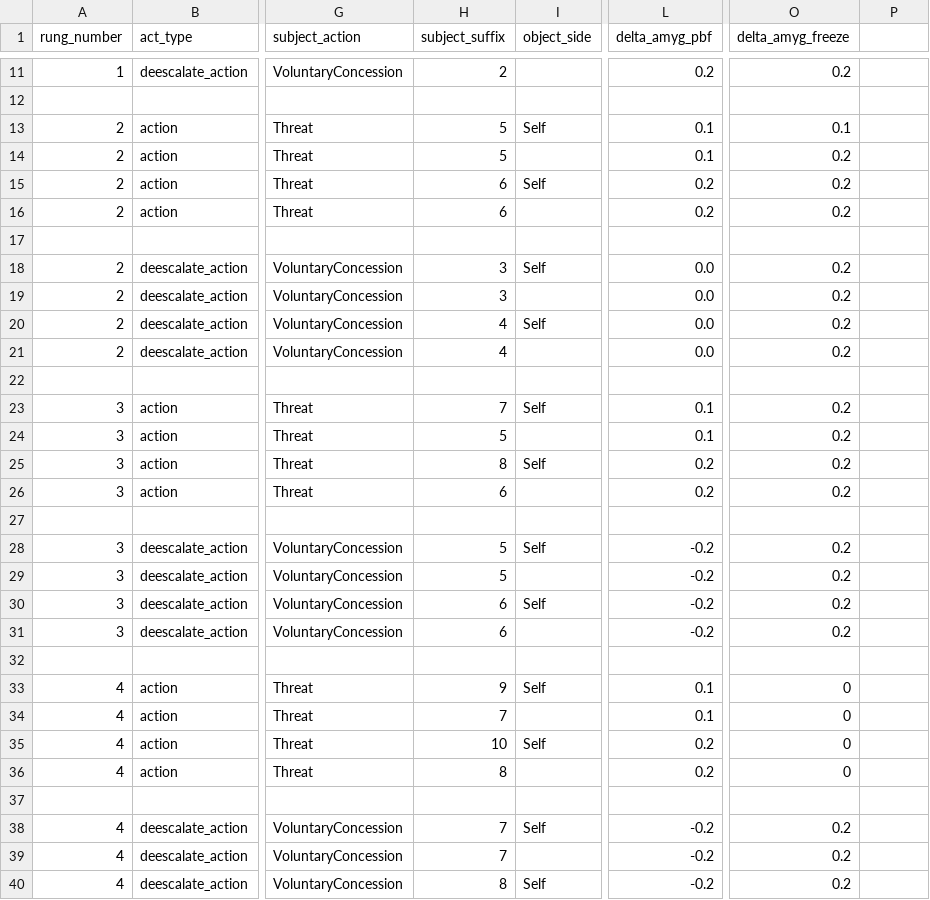
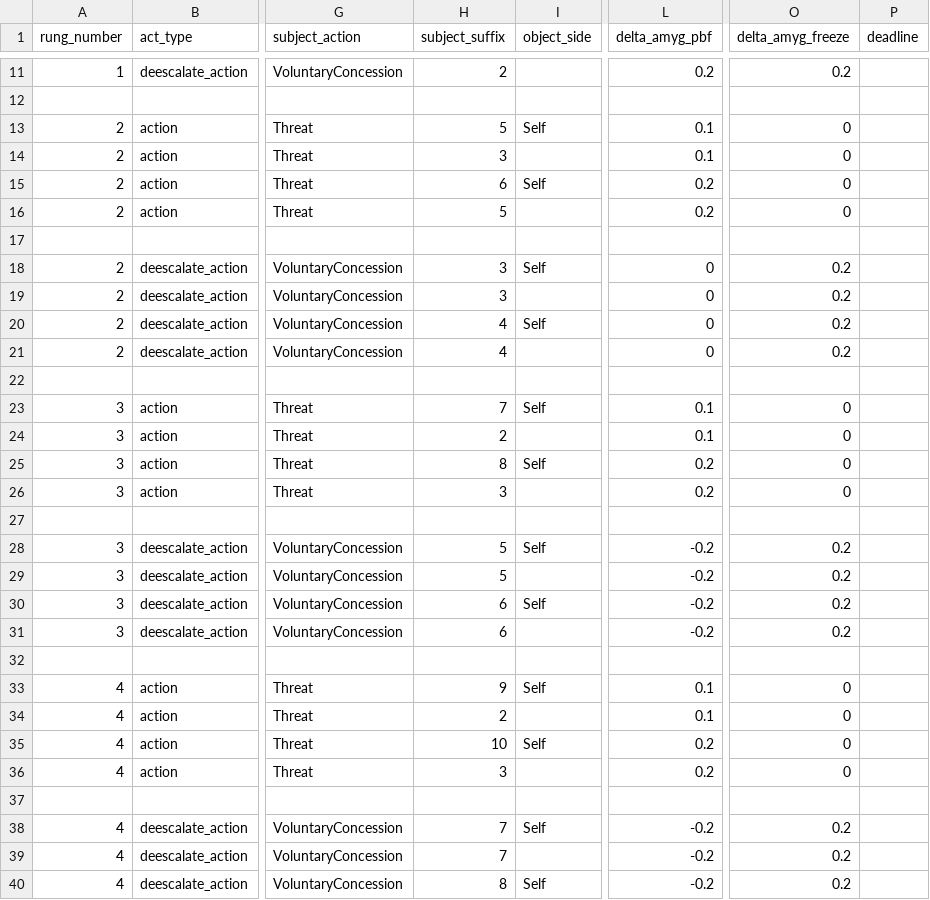
Before and after one commit to xfalseidol/theeROMANCER, a CSV file: demo/hotline/data/first_ladder/rungchange_actions.csv, drawn as a sheet; only a part is shown, gaps mark what is left out; the diff names each change by its address in the sheet, - before the commit and + after, or states it on an @@ line.

Commit message:
Added deadline_time stiff back but need to verify behavior

```diff
--- a/demo/hotline/data/first_ladder/rungchange_actions.csv
+++ b/demo/hotline/data/first_ladder/rungchange_actions.csv
-P1: (empty)
+P1: deadline
-O13 (delta_amyg_freeze): 0.1
+O13 (delta_amyg_freeze): 0
-H14 (subject_suffix): 5
+H14 (subject_suffix): 3
-O14:O16 (delta_amyg_freeze): 0.2
+O14:O16 (delta_amyg_freeze): 0
-H16 (subject_suffix): 6
+H16 (subject_suffix): 5
-L18:L21 (delta_amyg_pbf): 0.0
+L18:L21 (delta_amyg_pbf): 0
-O23:O26 (delta_amyg_freeze): 0.2
+O23:O26 (delta_amyg_freeze): 0
-H24 (subject_suffix): 5
+H24 (subject_suffix): 2
-H26 (subject_suffix): 6
+H26 (subject_suffix): 3
-H34 (subject_suffix): 7
+H34 (subject_suffix): 2
-H36 (subject_suffix): 8
+H36 (subject_suffix): 3
```
Also changed, not shown: 4 other files.
